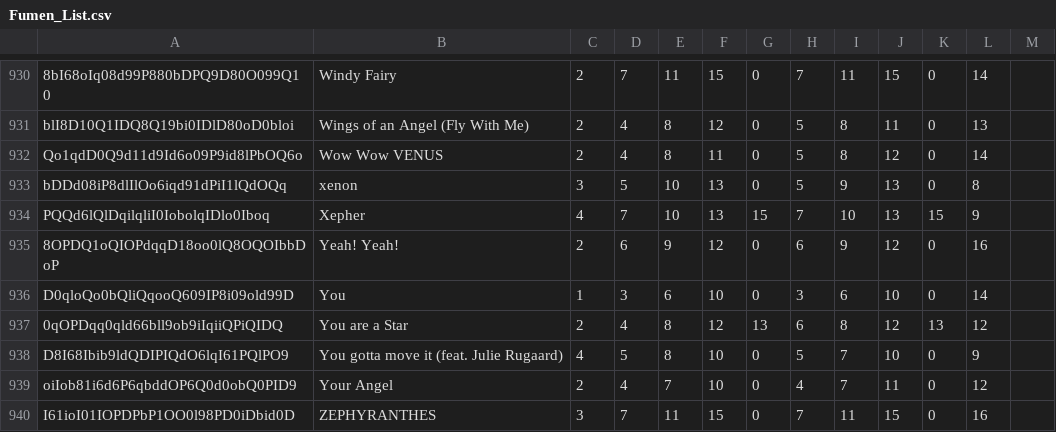
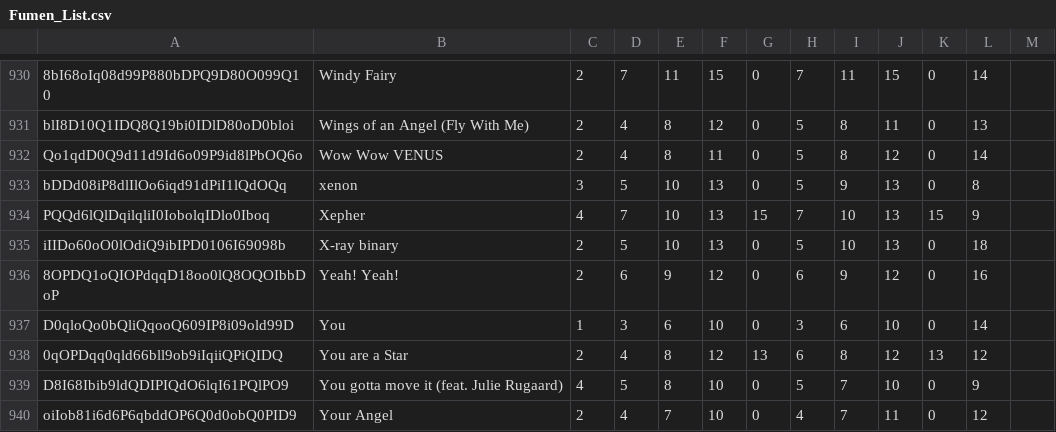
Before and after one commit to tarboh-ddr-test/ddr-scoremgr-test.github.com, a CSV file: Fumen_List.csv, drawn as a sheet; only a part is shown, gaps mark what is left out; the shorter side is filled out with more unchanged rows; the diff names each change by its address in the sheet, - before the commit and + after, or states it on an @@ line.

Commit message:
Update Fumen_List.csv

```diff
--- a/Fumen_List.csv
+++ b/Fumen_List.csv
+row 935: iIIDo60oO0lOdiQ9ibIPD0106I69098b | X-ray binary | 2 | 5 | 10 | 13 | 0 | 5 | 10 | 13 | 0 | 18
```
